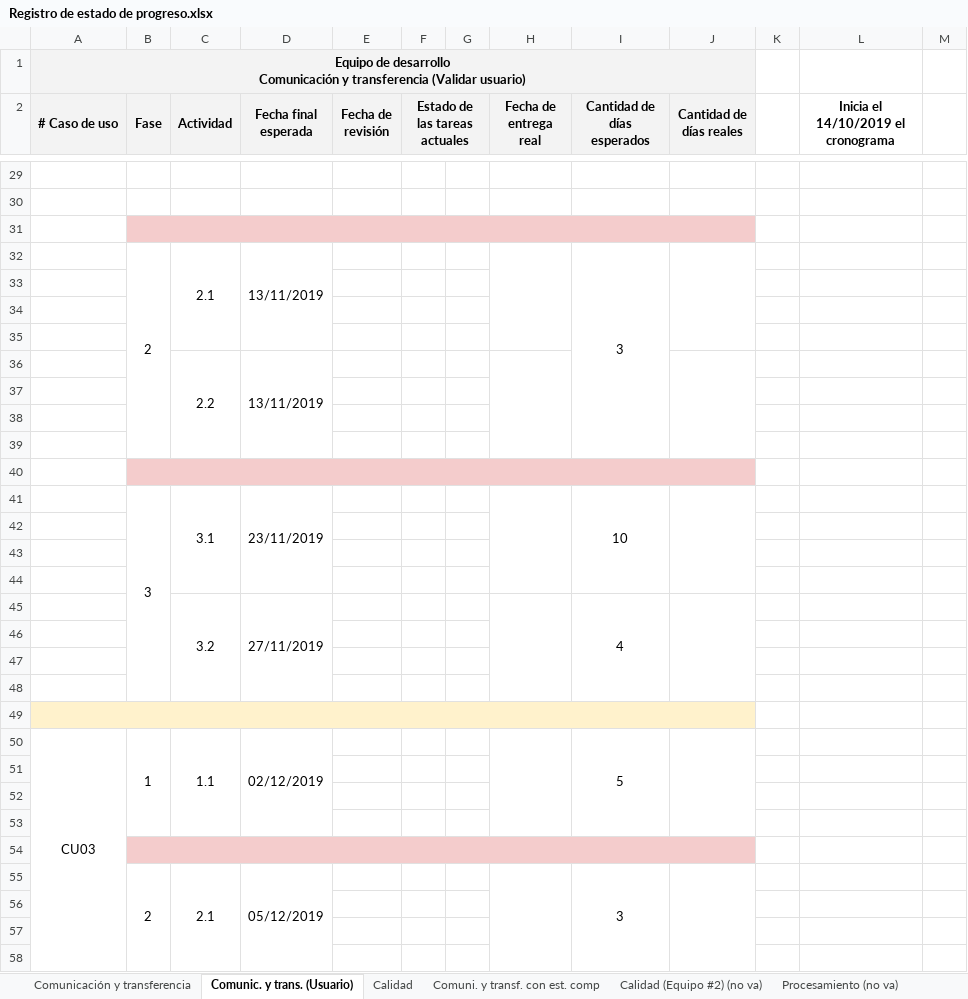
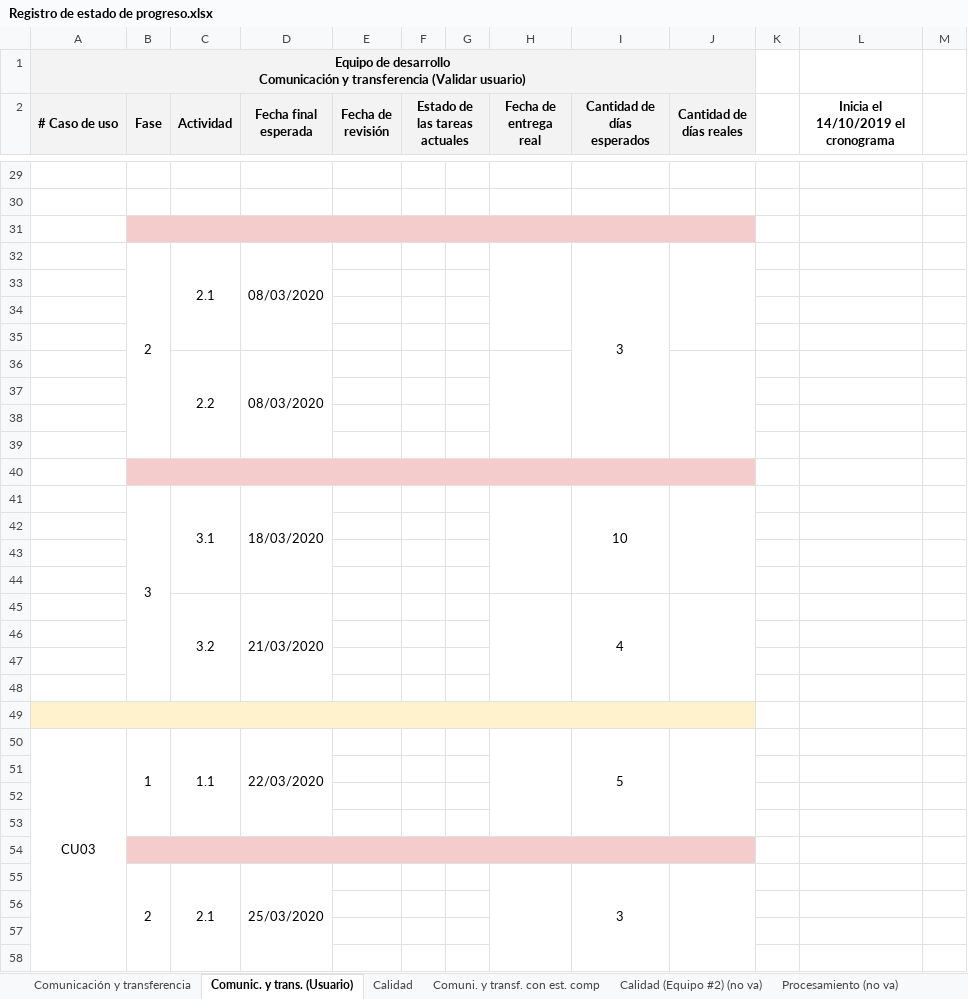
Before and after one commit to cristianpazu/Proyecto-Sanambiente, an Excel workbook: Documentos para el proyecto de Sanambiente/Registro de estado de progreso.xlsx, sheet Comunic. y trans. (Usuario), drawn as a sheet; only a part is shown, gaps mark what is left out; values as stored, in another font and other column widths than the file's, no borders; the diff covers the shown part only; the diff names each change by its address in the sheet, - before the commit and + after, or states it on an @@ line.

Commit message:
Update Registro de estado de progreso.xlsx
se actualizo las fechas del equipo seguridad y deporte

```diff
--- a/Documentos para el proyecto de Sanambiente/Registro de estado de progreso.xlsx (sheet Comunic. y trans. (Usuario))
+++ b/Documentos para el proyecto de Sanambiente/Registro de estado de progreso.xlsx (sheet Comunic. y trans. (Usuario))
-D32 (Fecha final esperada): 13/11/2019
+D32 (Fecha final esperada): 08/03/2020
-D36 (Fecha final esperada): 13/11/2019
+D36 (Fecha final esperada): 08/03/2020
-D41 (Fecha final esperada): 23/11/2019
+D41 (Fecha final esperada): 18/03/2020
-D45 (Fecha final esperada): 27/11/2019
+D45 (Fecha final esperada): 21/03/2020
-D50 (Fecha final esperada): 02/12/2019
+D50 (Fecha final esperada): 22/03/2020
-D55 (Fecha final esperada): 05/12/2019
+D55 (Fecha final esperada): 25/03/2020
```
Also changed, not shown: 24 edited cells and cell formats elsewhere in this sheet, sheet Comunicación y transferencia.
